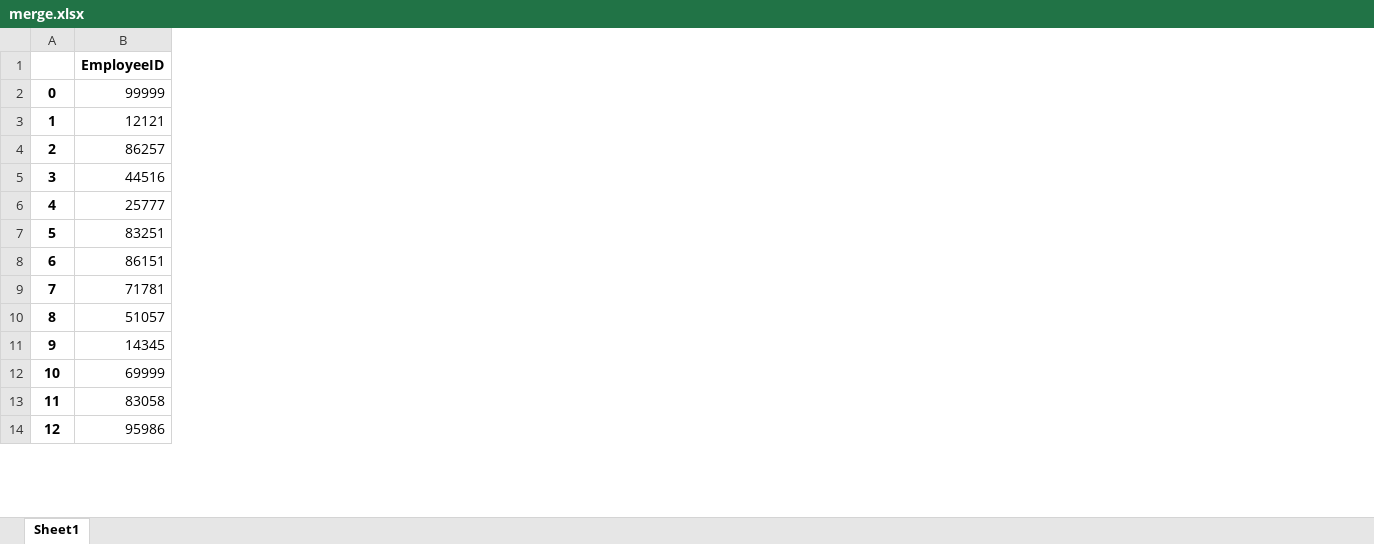
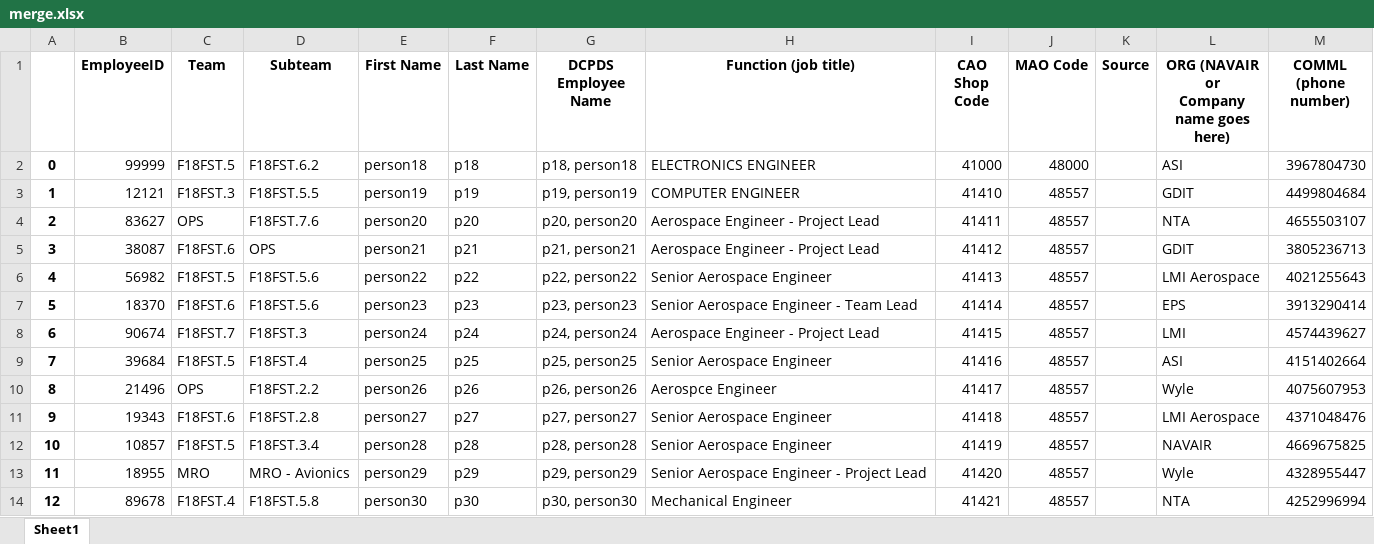
Before and after one commit to HenryKing29/merge, an Excel workbook: merge.xlsx, sheet Sheet1, drawn as a sheet; only a part is shown; values as stored, in another font and other column widths than the file's, no borders; removed rows and columns are numbered as before the commit, all else as after; ↵ is a line break in a cell; the diff covers the shown part only; the diff names each change by its address in the sheet, - before the commit and + after, or states it on an @@ line.

```diff
--- a/merge.xlsx (sheet Sheet1)
+++ b/merge.xlsx (sheet Sheet1)
-column B (EmployeeID), rows 2-14: 99999 | 12121 | 86257 | 44516 | 25777 | 83251 | 86151 | 71781 | 51057 | 14345 | 69999 | 83058 | 95986
+column B (EmployeeID), rows 2-14: 99999 | 12121 | 83627 | 38087 | 56982 | 18370 | 90674 | 39684 | 21496 | 19343 | 10857 | 18955 | 89678
+column C (Team), rows 2-14: F18FST.5 | F18FST.3 | OPS | F18FST.6 | F18FST.5 | F18FST.6 | F18FST.7 | F18FST.5 | OPS | F18FST.6 | F18FST.5 | MRO | F18FST.4
+column D (Subteam), rows 2-14: F18FST.6.2 | F18FST.5.5 | F18FST.7.6 | OPS | F18FST.5.6 | F18FST.5.6 | F18FST.3 | F18FST.4 | F18FST.2.2 | F18FST.2.8 | F18FST.3.4 | MRO - Avionics | F18FST.5.8
+column E (First Name), rows 2-14: person18 | person19 | person20 | person21 | person22 | person23 | person24 | person25 | person26 | person27 | person28 | person29 | person30
+column F (Last Name), rows 2-14: p18 | p19 | p20 | p21 | p22 | p23 | p24 | p25 | p26 | p27 | p28 | p29 | p30
+column G (DCPDS Employee Name), rows 2-14: p18, person18 | p19, person19 | p20, person20 | p21, person21 | p22, person22 | p23, person23 | p24, person24 | p25, person25 | p26, person26 | p27, person27 | p28, person28 | p29, person29 | p30, person30
+column H (Function (job title)), rows 2-14: ELECTRONICS ENGINEER | COMPUTER ENGINEER | Aerospace Engineer - Project Lead | Aerospace Engineer - Project Lead | Senior Aerospace Engineer | Senior Aerospace Engineer - Team Lead | Aerospace Engineer - Project Lead | Senior Aerospace Engineer | Aerospce Engineer | Senior Aerospace Engineer | Senior Aerospace Engineer | Senior Aerospace Engineer - Project Lead | Mechanical Engineer
+column I (CAO Shop Code), rows 2-14: 41000 | 41410 | 41411 | 41412 | 41413 | 41414 | 41415 | 41416 | 41417 | 41418 | 41419 | 41420 | 41421
+column J (MAO Code), rows 2-14: 48000 | 48557 | 48557 | 48557 | 48557 | 48557 | 48557 | 48557 | 48557 | 48557 | 48557 | 48557 | 48557
+column K (Source), empty
+column L, rows 1-14: ORG (NAVAIR or ↵ Company name goes here) | ASI | GDIT | NTA | GDIT | LMI Aerospace | EPS | LMI | ASI | Wyle | LMI Aerospace | NAVAIR | Wyle | NTA
+column M (COMML (phone number)), rows 2-14: 3967804730 | 4499804684 | 4655503107 | 3805236713 | 4021255643 | 3913290414 | 4574439627 | 4151402664 | 4075607953 | 4371048476 | 4669675825 | 4328955447 | 4252996994
```
Also changed, not shown: 61 removed rows and 22 added columns elsewhere in this sheet, NMCI assets - Contractors.xlsx, NMCI assets - Mission Software FST.xlsx.
